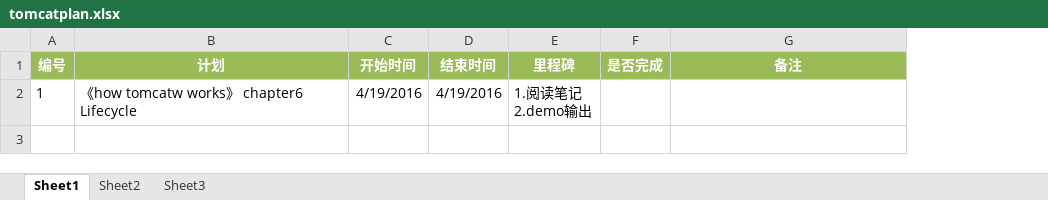
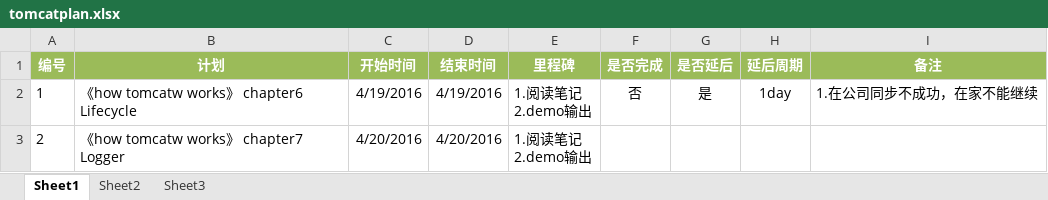
Before and after one commit to liyougang/sourcestudy, an Excel workbook: doc/plans/tomcatplan.xlsx, sheet Sheet1, drawn as a sheet; values as stored, in another font and other column widths than the file's, no borders; addresses are those after the commit; ↵ is a line break in a cell; the diff names each change by its address in the sheet, - before the commit and + after, or states it on an @@ line.

Commit message:
[sourcestudy]add new plan

```diff
--- a/doc/plans/tomcatplan.xlsx (sheet Sheet1)
+++ b/doc/plans/tomcatplan.xlsx (sheet Sheet1)
+column G (是否延后), row 2: 是
+column H (延后周期), row 2: 1day
-F2 (是否完成): (empty)
+F2 (是否完成): 否
-I2 (备注): (empty)
+I2 (备注): 1.在公司同步不成功，在家不能继续
+row 3: 2 | 《how tomcatw works》 chapter7 Logger | 4/20/2016 | 4/20/2016 | 1.阅读笔记 ↵ 2.demo输出
```
Also changed, not shown: 2 other files.
